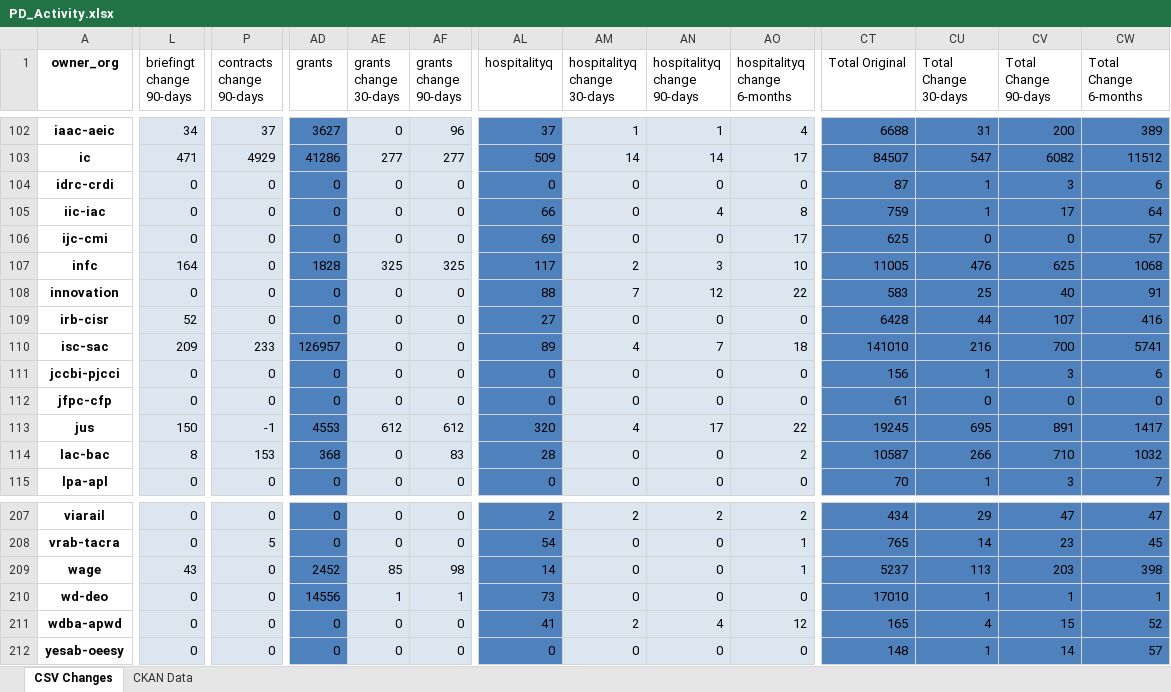
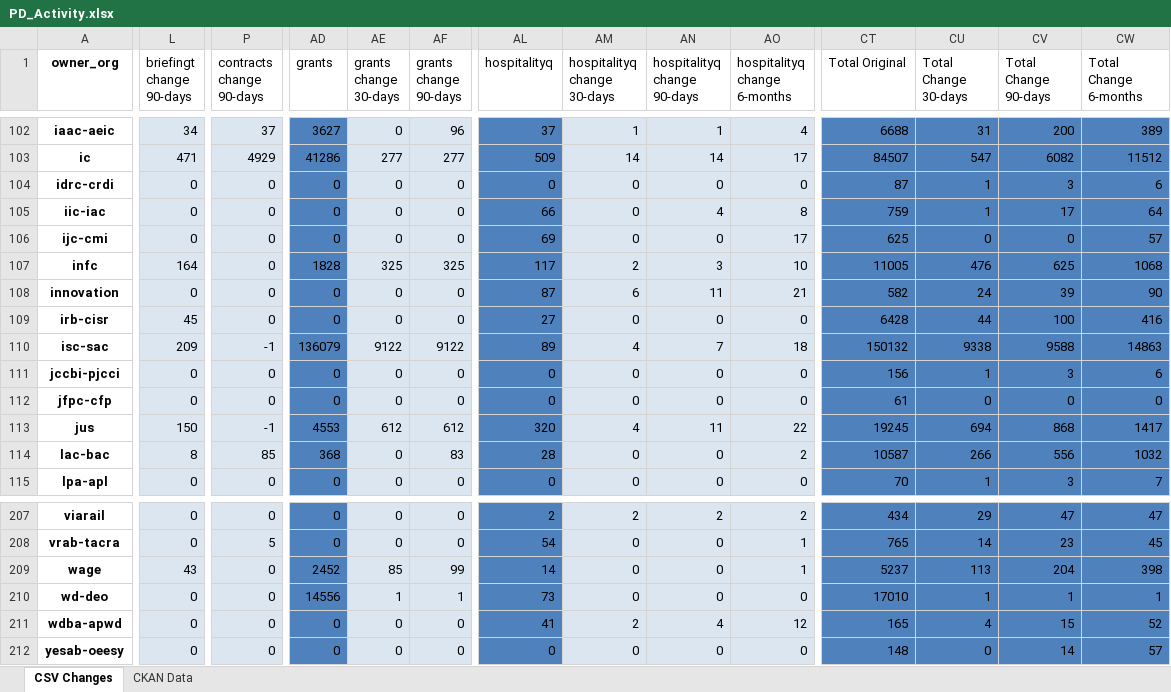
Before and after one commit to PatLittle/analytics-corporate-reporting, an Excel workbook: PD_CHANGES_RPT/PD_Activity.xlsx, sheet CSV Changes, drawn as a sheet; only a part is shown, gaps mark what is left out; values as stored, in another font and other column widths than the file's, no borders; the diff covers the shown part only; the diff names each change by its address in the sheet, - before the commit and + after, or states it on an @@ line.

```diff
--- a/PD_CHANGES_RPT/PD_Activity.xlsx (sheet CSV Changes)
+++ b/PD_CHANGES_RPT/PD_Activity.xlsx (sheet CSV Changes)
-AL108 (hospitalityq): 88
+AL108 (hospitalityq): 87
-AM108 (hospitalityq change 30-days): 7
+AM108 (hospitalityq change 30-days): 6
-AN108 (hospitalityq change 90-days): 12
+AN108 (hospitalityq change 90-days): 11
-AO108 (hospitalityq change 6-months): 22
+AO108 (hospitalityq change 6-months): 21
-CT108 (Total Original): 583
+CT108 (Total Original): 582
-CU108 (Total Change 30-days): 25
+CU108 (Total Change 30-days): 24
-CV108 (Total Change 90-days): 40
+CV108 (Total Change 90-days): 39
-CW108 (Total Change 6-months): 91
+CW108 (Total Change 6-months): 90
-L109 (briefingt change 90-days): 52
+L109 (briefingt change 90-days): 45
-CV109 (Total Change 90-days): 107
+CV109 (Total Change 90-days): 100
-P110 (contracts change 90-days): 233
+P110 (contracts change 90-days): -1
-AD110 (grants): 126957
+AD110 (grants): 136079
-AE110 (grants change 30-days): 0
+AE110 (grants change 30-days): 9122
-AF110 (grants change 90-days): 0
+AF110 (grants change 90-days): 9122
-CT110 (Total Original): 141010
+CT110 (Total Original): 150132
-CU110 (Total Change 30-days): 216
+CU110 (Total Change 30-days): 9338
-CV110 (Total Change 90-days): 700
+CV110 (Total Change 90-days): 9588
-CW110 (Total Change 6-months): 5741
+CW110 (Total Change 6-months): 14863
-AN113 (hospitalityq change 90-days): 17
+AN113 (hospitalityq change 90-days): 11
-CU113 (Total Change 30-days): 695
+CU113 (Total Change 30-days): 694
-CV113 (Total Change 90-days): 891
+CV113 (Total Change 90-days): 868
-P114 (contracts change 90-days): 153
+P114 (contracts change 90-days): 85
-CV114 (Total Change 90-days): 710
+CV114 (Total Change 90-days): 556
-AF209 (grants change 90-days): 98
+AF209 (grants change 90-days): 99
-CV209 (Total Change 90-days): 203
+CV209 (Total Change 90-days): 204
-CU212 (Total Change 30-days): 1
+CU212 (Total Change 30-days): 0
```
Also changed, not shown: 453 edited cells elsewhere in this sheet, sheet CKAN Data, 2 other files.
